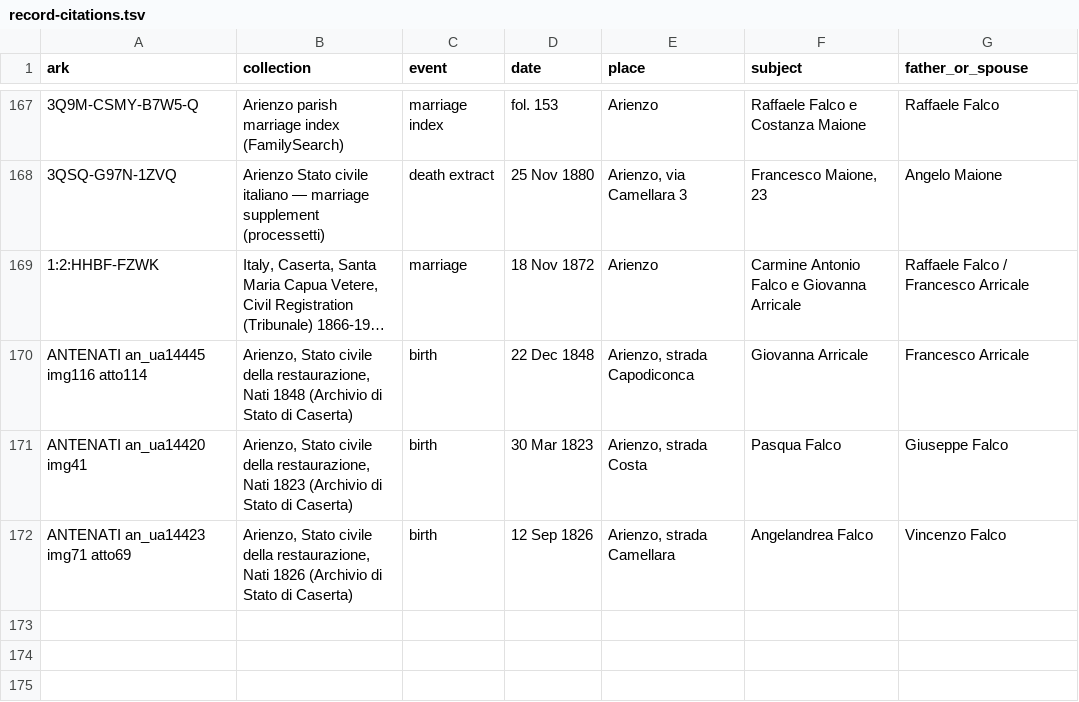
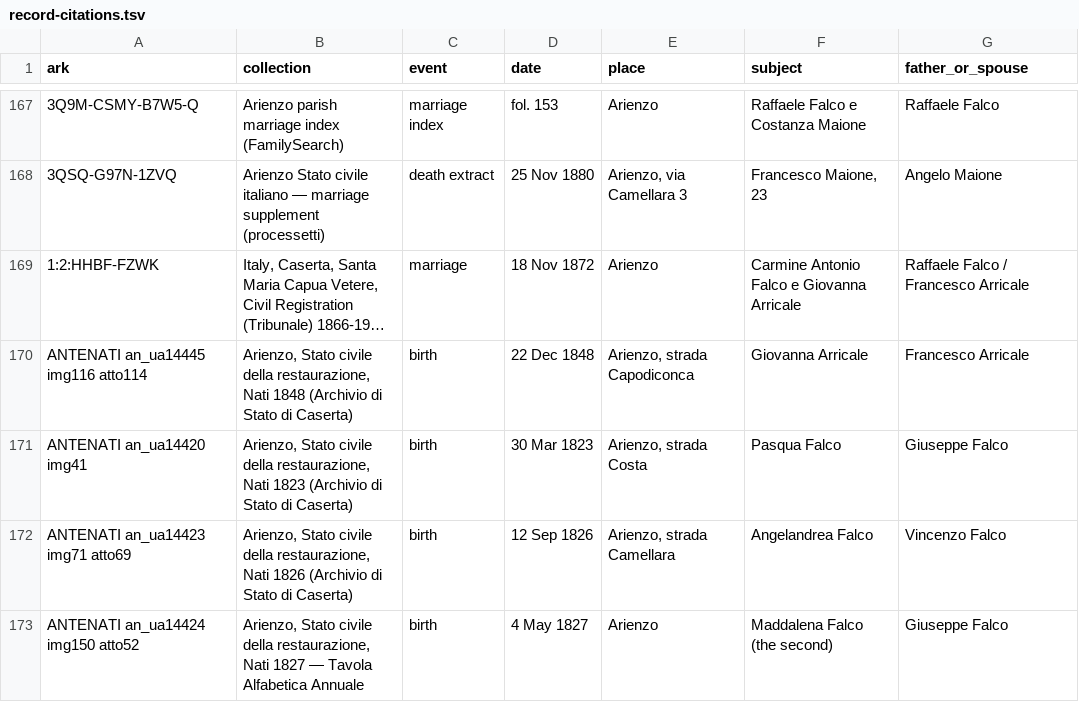
Before and after one commit to daviddef/TheFalco, a TSV file: data/record-citations.tsv, drawn as a sheet; only a part is shown, gaps mark what is left out; long unchanged cells end in …; the diff names each change by its address in the sheet, - before the commit and + after, or states it on an @@ line.

```diff
--- a/data/record-citations.tsv
+++ b/data/record-citations.tsv
+row 173: ANTENATI an_ua14424 img150 atto52 | Arienzo, Stato civile della restaurazione, Nati 1827 — Tavola Alfabetica Annuale | birth | 4 May 1827 | Arienzo | Maddalena Falco (the second) | Giuseppe Falco
```
Also changed, not shown: data/households.tsv, 3 other files.
